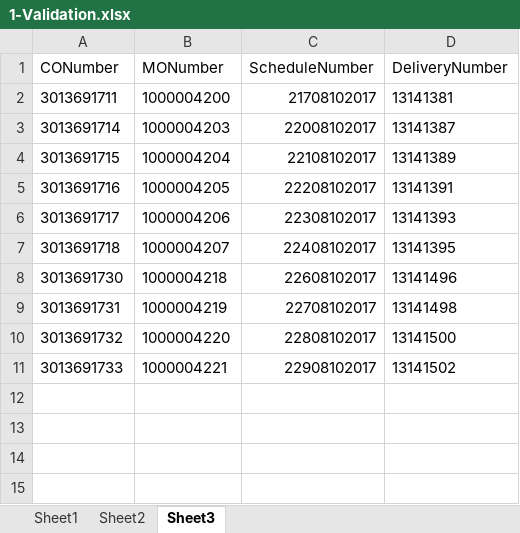
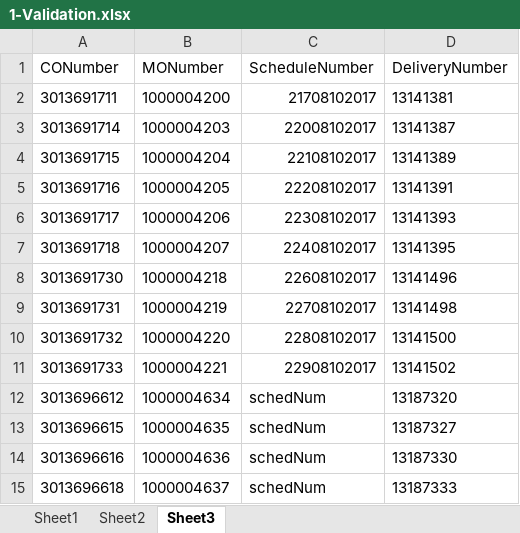
Before and after one commit to hbhardwaj03/Andyz-POC, an Excel workbook: Resources/1-Validation.xlsx, sheet Sheet3, drawn as a sheet; values as stored, in another font and other column widths than the file's, no borders; the diff names each change by its address in the sheet, - before the commit and + after, or states it on an @@ line.

Commit message:
Read or Write Data to Excel

```diff
--- a/Resources/1-Validation.xlsx (sheet Sheet3)
+++ b/Resources/1-Validation.xlsx (sheet Sheet3)
+row 12: 3013696612 | 1000004634 | schedNum | 13187320
+row 13: 3013696615 | 1000004635 | schedNum | 13187327
+row 14: 3013696616 | 1000004636 | schedNum | 13187330
+row 15: 3013696618 | 1000004637 | schedNum | 13187333
```
Also changed, not shown: sheet Sheet2.
